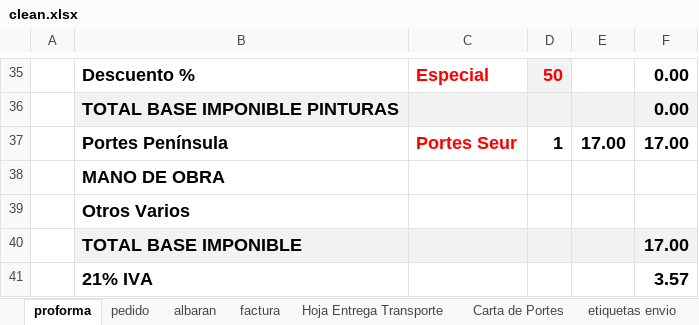
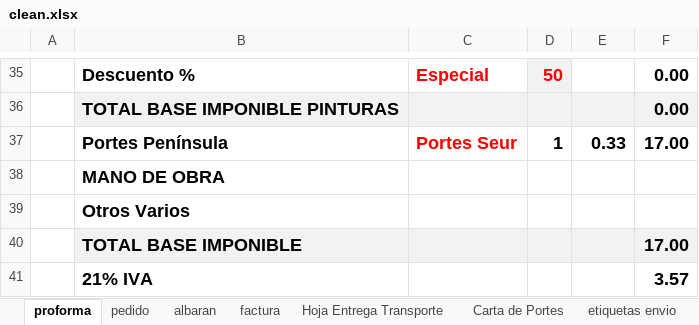
Before and after one commit to RCorpy/ReymonAdmin, an Excel workbook: clean.xlsx, sheet proforma, drawn as a sheet; only a part is shown, gaps mark what is left out; values as stored, in another font and other column widths than the file's, no borders; charts and pictures not drawn; the diff names each change by its address in the sheet, - before the commit and + after, or states it on an @@ line.

```diff
--- a/clean.xlsx (sheet proforma)
+++ b/clean.xlsx (sheet proforma)
-E37: 17.00
+E37: 0.33
```
Also changed, not shown: formulas that keep their value, out.xlsx, 3 other files.
